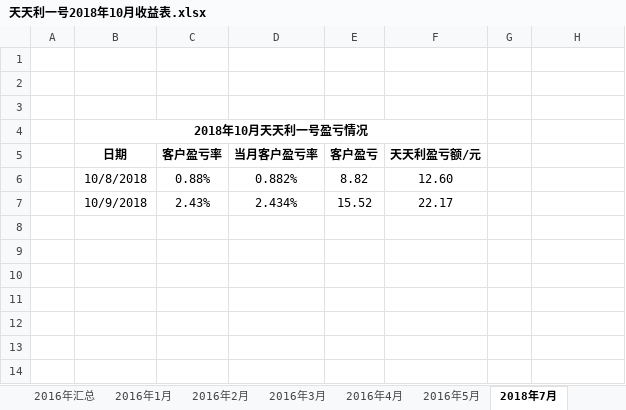
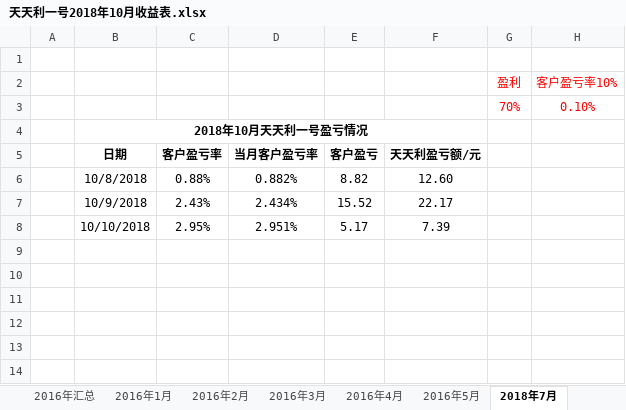
Before and after one commit to Alpha0729/GZHao, an Excel workbook: 天天利一号2018年10月收益表.xlsx, sheet 2018年7月, drawn as a sheet; only a part is shown; values as stored, in another font and other column widths than the file's, no borders; charts and pictures not drawn; the diff names each change by its address in the sheet, - before the commit and + after, or states it on an @@ line.

```diff
--- a/天天利一号2018年10月收益表.xlsx (sheet 2018年7月)
+++ b/天天利一号2018年10月收益表.xlsx (sheet 2018年7月)
-row 2: (empty)
+row 2:  |  |  |  |  |  | 盈利 | 客户盈亏率10%
-row 3: (empty)
+row 3:  |  |  |  |  |  | 70% | 0.10%
-row 8: (empty)
+row 8:  | 10/10/2018 | 2.95% | 2.951% | 5.17 | 7.39
```
Also changed, not shown: formulas that keep their value, charts or pictures, 3 other files.
